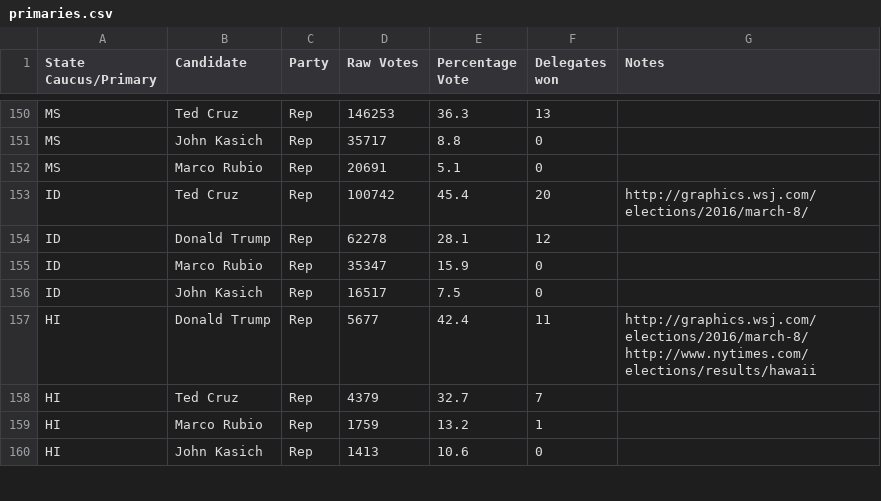
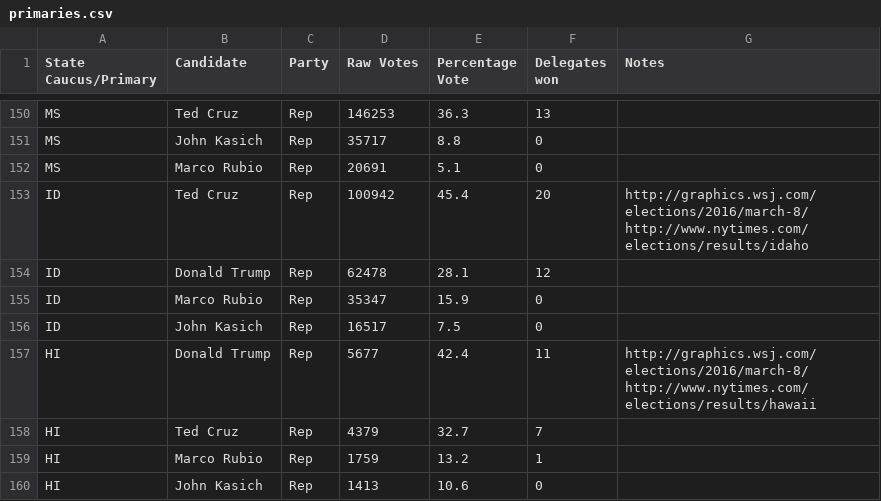
Before and after one commit to EdgeCaseBerg/Election2016, a CSV file: data/primaries.csv, drawn as a sheet; only a part is shown, gaps mark what is left out.

Commit message:
Update Idaho raw vote count
No delegate change, just a bump in votes by 200 for the top candidates
it looks like.

```diff
--- a/data/primaries.csv
+++ b/data/primaries.csv
@@ -152,4 +152,4 @@ MS,John Kasich,Rep,35717,8.8,0,
 MS,Marco Rubio,Rep,20691,5.1,0,
-ID,Ted Cruz,Rep,100742,45.4,20,http://graphics.wsj.com/elections/2016/march-8/
-ID,Donald Trump,Rep,62278,28.1,12,
+ID,Ted Cruz,Rep,100942,45.4,20,http://graphics.wsj.com/elections/2016/march-8/ http://www.nytimes.com/elections/results/idaho
+ID,Donald Trump,Rep,62478,28.1,12,
 ID,Marco Rubio,Rep,35347,15.9,0,
```
